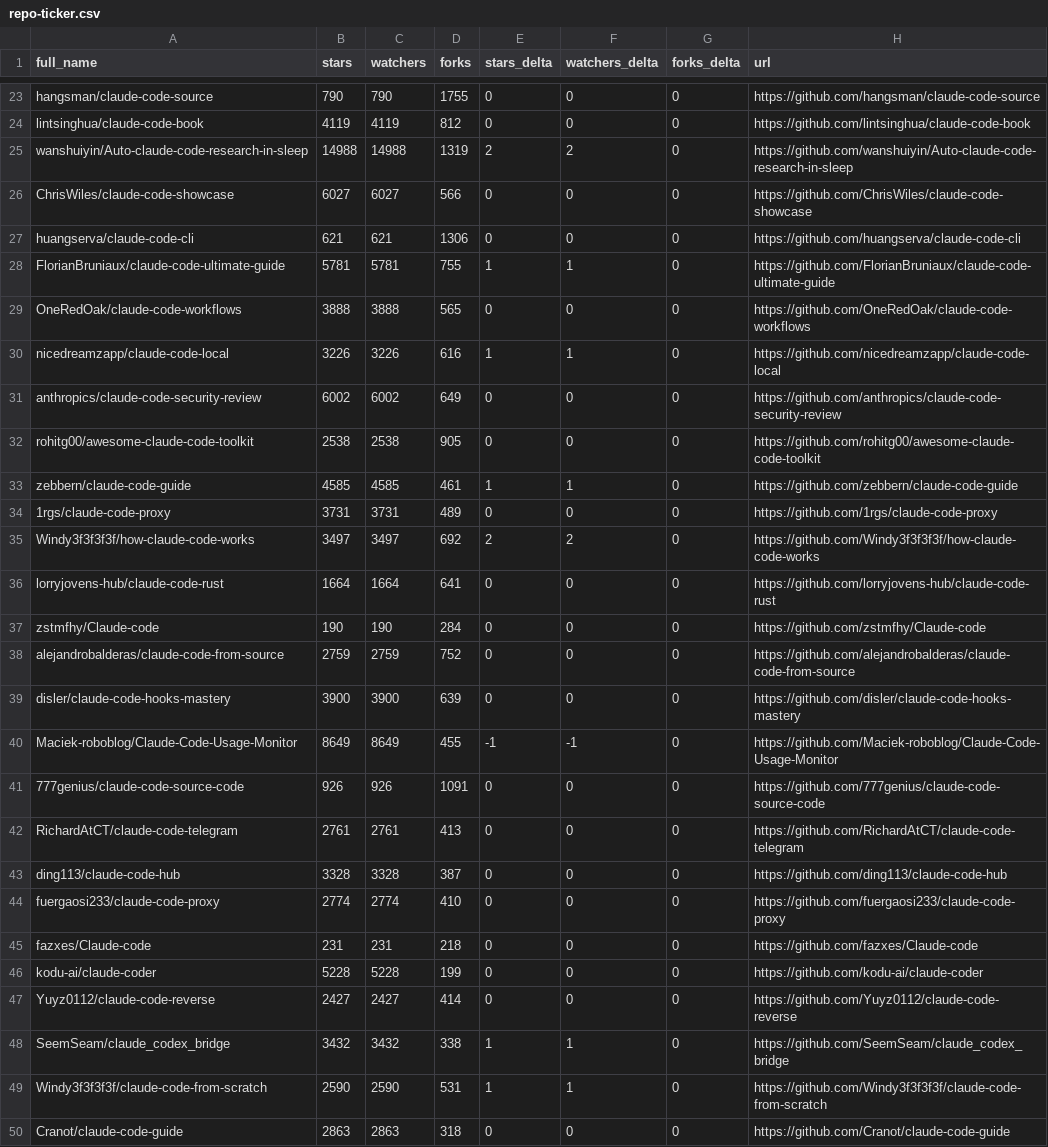
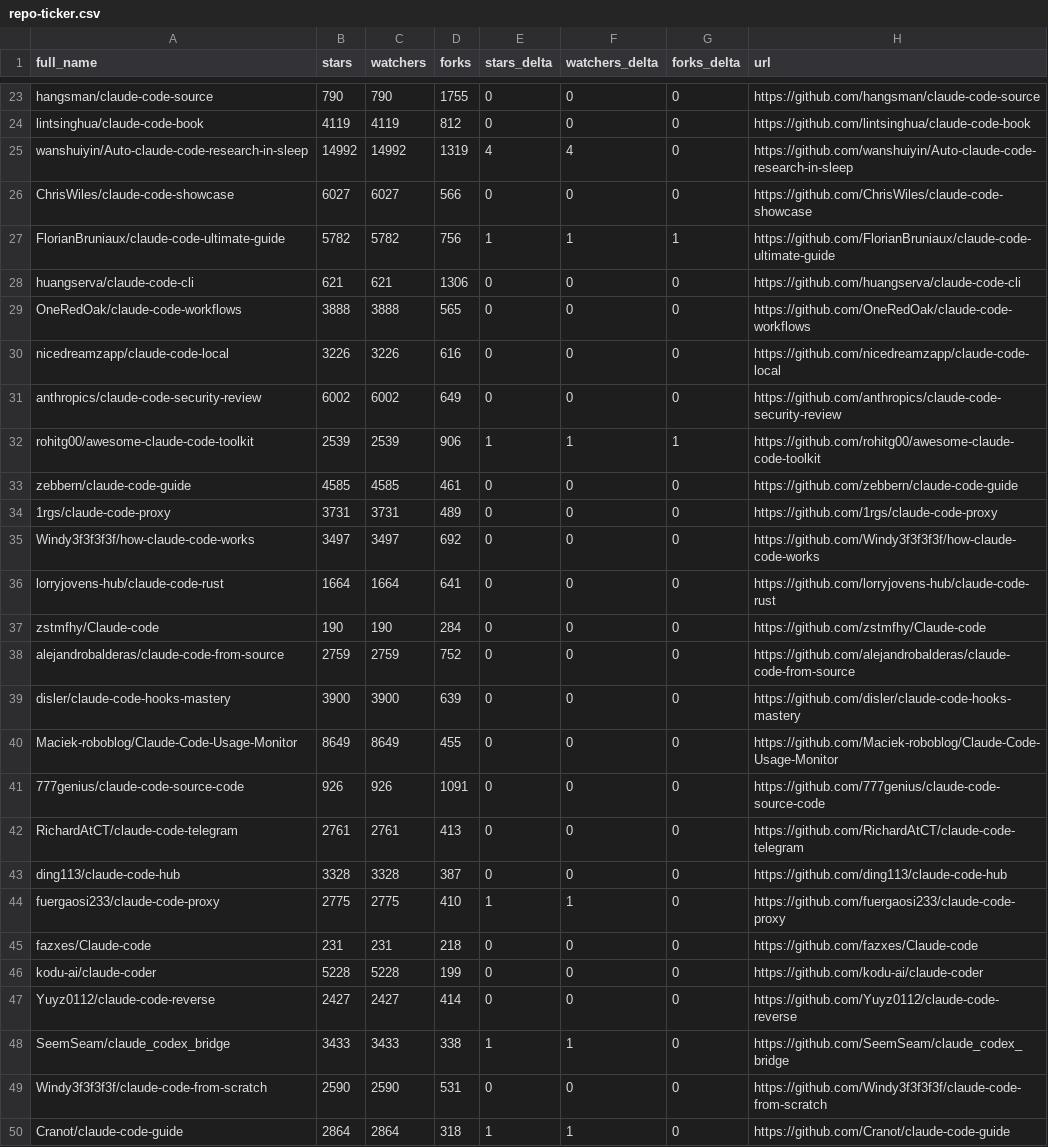
Before and after one commit to crpavia/awesome-claude-code, a CSV file: data/repo-ticker.csv, drawn as a sheet; only a part is shown, gaps mark what is left out; the diff covers the shown part only.

```diff
--- a/data/repo-ticker.csv
+++ b/data/repo-ticker.csv
@@ -24,13 +24,13 @@ hangsman/claude-code-source,790,790,1755,0,0,0,https://github.com/hangsman/claud
 lintsinghua/claude-code-book,4119,4119,812,0,0,0,https://github.com/lintsinghua/claude-code-book
-wanshuiyin/Auto-claude-code-research-in-sleep,14988,14988,1319,2,2,0,https://github.com/wanshuiyin/Auto-claude-code-research-in-sleep
+wanshuiyin/Auto-claude-code-research-in-sleep,14992,14992,1319,4,4,0,https://github.com/wanshuiyin/Auto-claude-code-research-in-sleep
 ChrisWiles/claude-code-showcase,6027,6027,566,0,0,0,https://github.com/ChrisWiles/claude-code-showcase
+FlorianBruniaux/claude-code-ultimate-guide,5782,5782,756,1,1,1,https://github.com/FlorianBruniaux/claude-code-ultimate-guide
 huangserva/claude-code-cli,621,621,1306,0,0,0,https://github.com/huangserva/claude-code-cli
-FlorianBruniaux/claude-code-ultimate-guide,5781,5781,755,1,1,0,https://github.com/FlorianBruniaux/claude-code-ultimate-guide
 OneRedOak/claude-code-workflows,3888,3888,565,0,0,0,https://github.com/OneRedOak/claude-code-workflows
-nicedreamzapp/claude-code-local,3226,3226,616,1,1,0,https://github.com/nicedreamzapp/claude-code-local
+nicedreamzapp/claude-code-local,3226,3226,616,0,0,0,https://github.com/nicedreamzapp/claude-code-local
 anthropics/claude-code-security-review,6002,6002,649,0,0,0,https://github.com/anthropics/claude-code-security-review
-rohitg00/awesome-claude-code-toolkit,2538,2538,905,0,0,0,https://github.com/rohitg00/awesome-claude-code-toolkit
-zebbern/claude-code-guide,4585,4585,461,1,1,0,https://github.com/zebbern/claude-code-guide
+rohitg00/awesome-claude-code-toolkit,2539,2539,906,1,1,1,https://github.com/rohitg00/awesome-claude-code-toolkit
+zebbern/claude-code-guide,4585,4585,461,0,0,0,https://github.com/zebbern/claude-code-guide
 1rgs/claude-code-proxy,3731,3731,489,0,0,0,https://github.com/1rgs/claude-code-proxy
-Windy3f3f3f3f/how-claude-code-works,3497,3497,692,2,2,0,https://github.com/Windy3f3f3f3f/how-claude-code-works
+Windy3f3f3f3f/how-claude-code-works,3497,3497,692,0,0,0,https://github.com/Windy3f3f3f3f/how-claude-code-works
 lorryjovens-hub/claude-code-rust,1664,1664,641,0,0,0,https://github.com/lorryjovens-hub/claude-code-rust
@@ -39,3 +39,3 @@ alejandrobalderas/claude-code-from-source,2759,2759,752,0,0,0,https://github.com
 disler/claude-code-hooks-mastery,3900,3900,639,0,0,0,https://github.com/disler/claude-code-hooks-mastery
-Maciek-roboblog/Claude-Code-Usage-Monitor,8649,8649,455,-1,-1,0,https://github.com/Maciek-roboblog/Claude-Code-Usage-Monitor
+Maciek-roboblog/Claude-Code-Usage-Monitor,8649,8649,455,0,0,0,https://github.com/Maciek-roboblog/Claude-Code-Usage-Monitor
 777genius/claude-code-source-code,926,926,1091,0,0,0,https://github.com/777genius/claude-code-source-code
@@ -43,3 +43,3 @@ RichardAtCT/claude-code-telegram,2761,2761,413,0,0,0,https://github.com/RichardA
 ding113/claude-code-hub,3328,3328,387,0,0,0,https://github.com/ding113/claude-code-hub
-fuergaosi233/claude-code-proxy,2774,2774,410,0,0,0,https://github.com/fuergaosi233/claude-code-proxy
+fuergaosi233/claude-code-proxy,2775,2775,410,1,1,0,https://github.com/fuergaosi233/claude-code-proxy
 fazxes/Claude-code,231,231,218,0,0,0,https://github.com/fazxes/Claude-code
@@ -47,4 +47,4 @@ kodu-ai/claude-coder,5228,5228,199,0,0,0,https://github.com/kodu-ai/claude-coder
 Yuyz0112/claude-code-reverse,2427,2427,414,0,0,0,https://github.com/Yuyz0112/claude-code-reverse
-SeemSeam/claude_codex_bridge,3432,3432,338,1,1,0,https://github.com/SeemSeam/claude_codex_bridge
-Windy3f3f3f3f/claude-code-from-scratch,2590,2590,531,1,1,0,https://github.com/Windy3f3f3f3f/claude-code-from-scratch
-Cranot/claude-code-guide,2863,2863,318,0,0,0,https://github.com/Cranot/claude-code-guide
+SeemSeam/claude_codex_bridge,3433,3433,338,1,1,0,https://github.com/SeemSeam/claude_codex_bridge
+Windy3f3f3f3f/claude-code-from-scratch,2590,2590,531,0,0,0,https://github.com/Windy3f3f3f3f/claude-code-from-scratch
+Cranot/claude-code-guide,2864,2864,318,1,1,0,https://github.com/Cranot/claude-code-guide
```
Also changed, not shown: 3 added rows, 3 removed rows, 2 moved rows and 100 edited cells elsewhere in this file, 2 other files.
